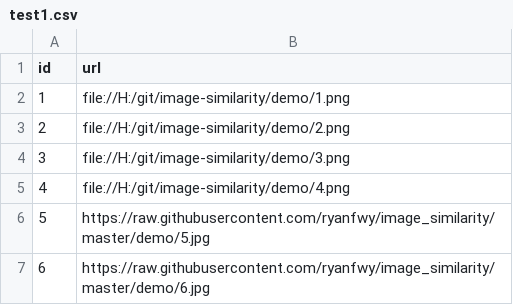
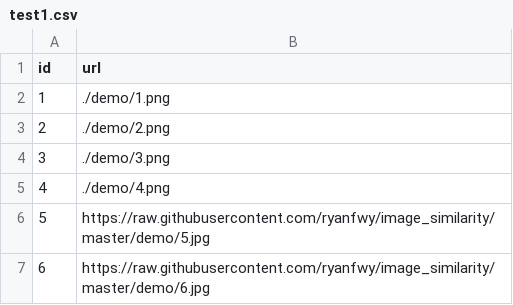
Before and after one commit to pecoraio/image-similarity, a CSV file: demo/test1.csv, drawn as a sheet.

Commit message:
Update test1.csv

```diff
--- a/demo/test1.csv
+++ b/demo/test1.csv
@@ -1,6 +1,6 @@
 id,url
-1,file://H:/git/image-similarity/demo/1.png
-2,file://H:/git/image-similarity/demo/2.png
-3,file://H:/git/image-similarity/demo/3.png
-4,file://H:/git/image-similarity/demo/4.png
+1,./demo/1.png
+2,./demo/2.png
+3,./demo/3.png
+4,./demo/4.png
 5,https://raw.githubusercontent.com/ryanfwy/image_similarity/master/demo/5.jpg
```
